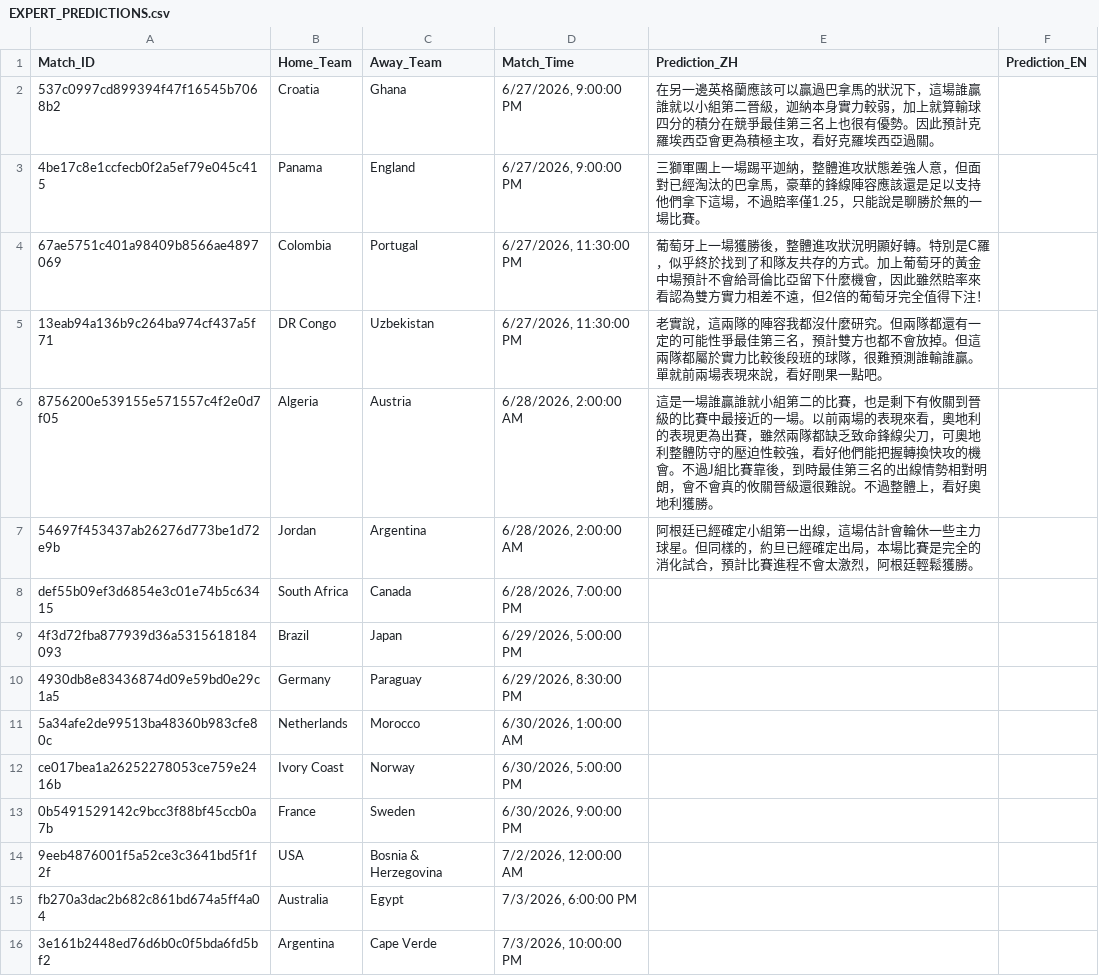
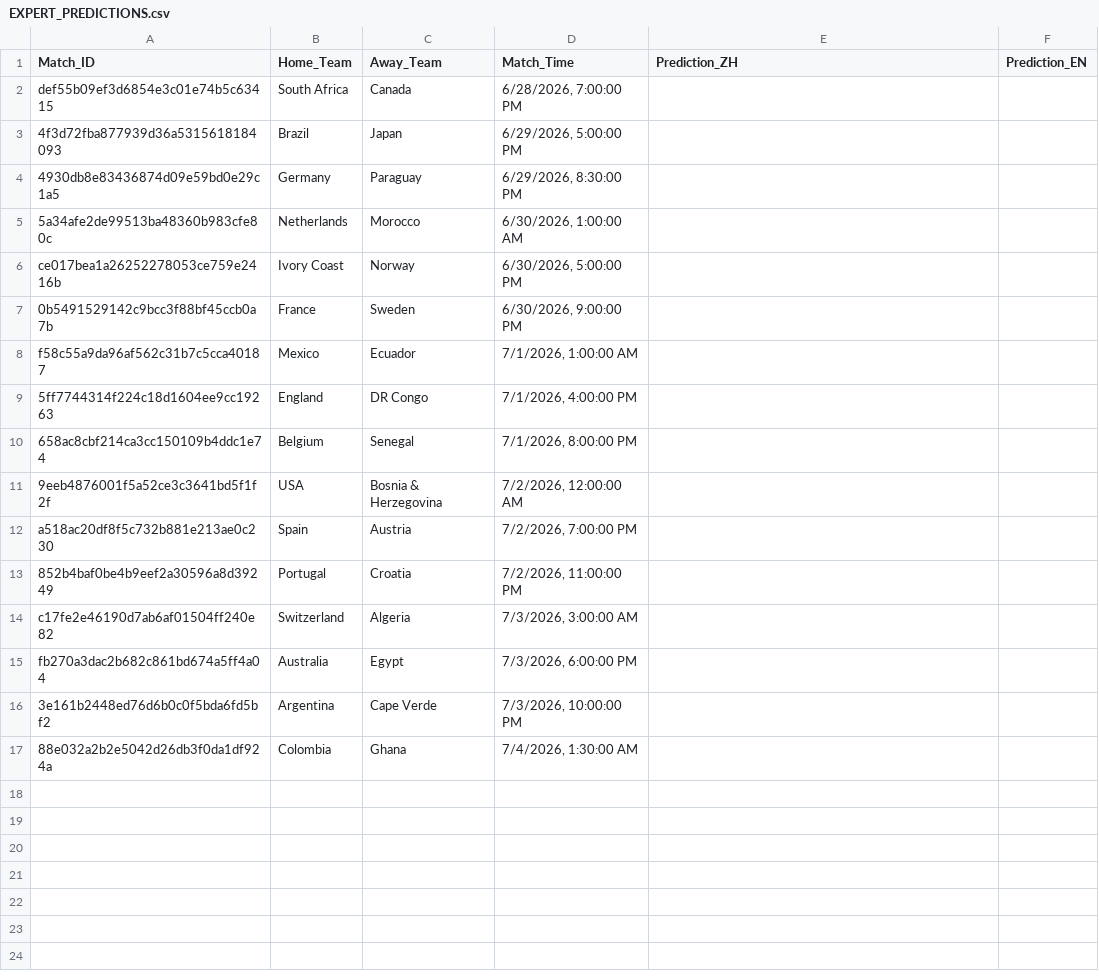
Before and after one commit to eugeneyu-dotcom/thebigbet, a CSV file: EXPERT_PREDICTIONS.csv, drawn as a sheet; removed rows and columns are numbered as before the commit, all else as after; the diff names each change by its address in the sheet, - before the commit and + after, or states it on an @@ line.

```diff
--- a/EXPERT_PREDICTIONS.csv
+++ b/EXPERT_PREDICTIONS.csv
-row 2: 537c0997cd899394f47f16545b7068b2 | Croatia | Ghana | 6/27/2026, 9:00:00 PM | 在另一邊英格蘭應該可以贏過巴拿馬的狀況下，這場誰贏誰就以小組第二晉級，迦納本身實力較弱，加上就算輸球四分的積分在競爭最佳第三名上也很有優勢。因此預計克羅埃西亞會更為積極主攻，看好克羅埃西亞過關。
-row 3: 4be17c8e1ccfecb0f2a5ef79e045c415 | Panama | England | 6/27/2026, 9:00:00 PM | 三獅軍團上一場踢平迦納，整體進攻狀態差強人意，但面對已經淘汰的巴拿馬，豪華的鋒線陣容應該還是足以支持他們拿下這場，不過賠率僅1.25，只能說是聊勝於無的一場比賽。
-row 4: 67ae5751c401a98409b8566ae4897069 | Colombia | Portugal | 6/27/2026, 11:30:00 PM | 葡萄牙上一場獲勝後，整體進攻狀況明顯好轉。特別是C羅，似乎終於找到了和隊友共存的方式。加上葡萄牙的黃金中場預計不會給哥倫比亞留下什麼機會，因此雖然賠率來看認為雙方實力相差不遠，但2倍的葡萄牙完全值得下注！
-row 5: 13eab94a136b9c264ba974cf437a5f71 | DR Congo | Uzbekistan | 6/27/2026, 11:30:00 PM | 老實說，這兩隊的陣容我都沒什麼研究。但兩隊都還有一定的可能性爭最佳第三名，預計雙方也都不會放掉。但這兩隊都屬於實力比較後段班的球隊，很難預測誰輸誰贏。單就前兩場表現來說，看好剛果一點吧。
-row 6: 8756200e539155e571557c4f2e0d7f05 | Algeria | Austria | 6/28/2026, 2:00:00 AM | 這是一場誰贏誰就小組第二的比賽，也是剩下有攸關到晉級的比賽中最接近的一場。以前兩場的表現來看，奧地利的表現更為出賽，雖然兩隊都缺乏致命鋒線尖刀，可奧地利整體防守的壓迫性較強，看好他們能把握轉換快攻的機會。不過J組比賽靠後，到時最佳第三名的出線情勢相對明朗，會不會真的攸關晉級還很難說。不過整體上，看好奧地利獲勝。
-row 7: 54697f453437ab26276d773be1d72e9b | Jordan | Argentina | 6/28/2026, 2:00:00 AM | 阿根廷已經確定小組第一出線，這場估計會輪休一些主力球星。但同樣的，約旦已經確定出局，本場比賽是完全的消化試合，預計比賽進程不會太激烈，阿根廷輕鬆獲勝。
+row 8: f58c55a9da96af562c31b7c5cca40187 | Mexico | Ecuador | 7/1/2026, 1:00:00 AM
+row 9: 5ff7744314f224c18d1604ee9cc19263 | England | DR Congo | 7/1/2026, 4:00:00 PM
+row 10: 658ac8cbf214ca3cc150109b4ddc1e74 | Belgium | Senegal | 7/1/2026, 8:00:00 PM
+row 12: a518ac20df8f5c732b881e213ae0c230 | Spain | Austria | 7/2/2026, 7:00:00 PM
+row 13: 852b4baf0be4b9eef2a30596a8d39249 | Portugal | Croatia | 7/2/2026, 11:00:00 PM
+row 14: c17fe2e46190d7ab6af01504ff240e82 | Switzerland | Algeria | 7/3/2026, 3:00:00 AM
+row 17: 88e032a2b2e5042d26db3f0da1df924a | Colombia | Ghana | 7/4/2026, 1:30:00 AM
```
Also changed, not shown: 7 other files.
